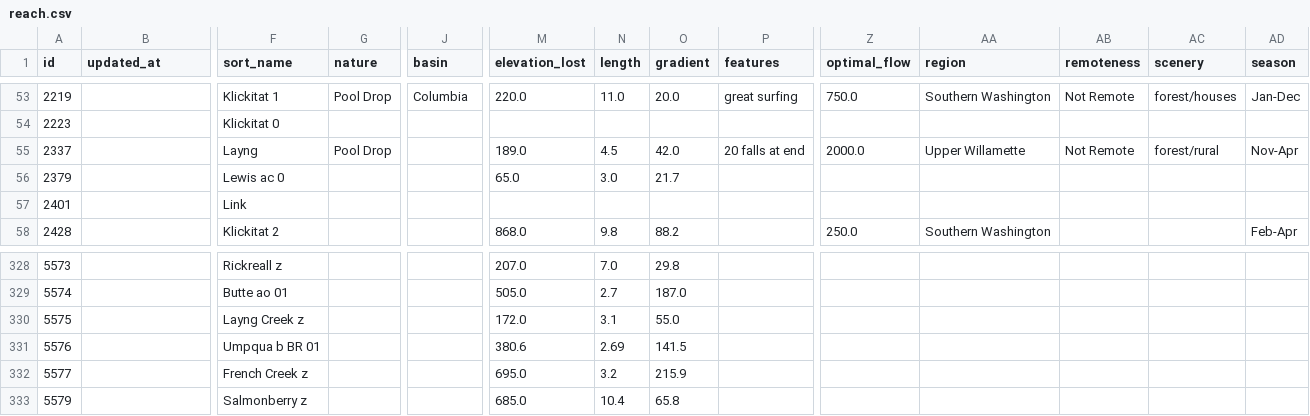
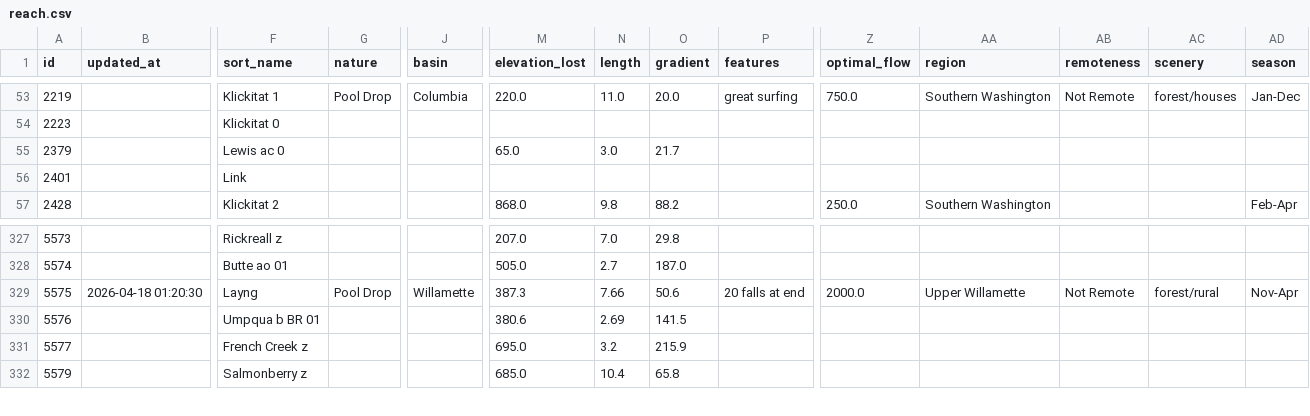
Before and after one commit to mousebrains/kayak_python, a CSV file: data/db/reach.csv, drawn as a sheet; only a part is shown, gaps mark what is left out; removed rows and columns are numbered as before the commit, all else as after; rows hold the shown columns only; the diff covers the shown part only; the diff names each change by its address in the sheet, - before the commit and + after, or states it on an @@ line.

Commit message:
Layng Creek: merge 2337 → 5575, flesh out reach, drop orphan gauge 795
Reach 2337 carried useful prose (features='20 falls at end', nature,
region, SS#4 p131 r65 guidebook) but an orphan gauge (795
LAYNG_DORENA_calc, no source). Merged those fields into 5575 and
deleted 2337 + its child rows.

Reach 5575 updated to user spec:
  - pi 43.7323,-122.6955 → to 43.6996,-122.8171 (Junetta Creek to
    Wildwood Falls on Row River)
  - NHD HR trace (HUC 1709): 7.66 mi, 1395→1008 ft, 51 (81) ft/mi
    grad — includes the Junetta headwater above the Layng confluence
    that AW's 3.1 mi geometry skipped
  - Flow bounds replaced stage bounds: low<1400, okay 1400-3300,
    high>3300 (all as flow on the Row River gauge)
  - sort_name simplified from 'Layng Creek z' to 'Layng'
  - Basin=Willamette, HUC=1709

Gauge 1291 (USGS 14154500 Row River above Pitcher Creek, 5.8 mi
away, DA 211, fresh data today) remains the best proxy — no Layng-
specific gauge exists. User's flow range 1400-3300 is interpreted
against this Row River signal.

Orphan gauge 795 deleted — it had 0 sources, 0 latest obs, and with
2337 gone no reach references it. Aggressive-cleanup per user
preference.

```diff
--- a/data/db/reach.csv
+++ b/data/db/reach.csv
-row 55: 2337 |  | Layng | Pool Drop |  | 189.0 | 4.5 | 42.0 | 20 falls at end | 2000.0 | Upper Willamette | Not Remote | forest/rural | Nov-Apr
-B329 (updated_at): (empty)
+B329 (updated_at): 2026-04-18 01:20:30
-F329 (sort_name): Layng Creek z
+F329 (sort_name): Layng
-G329 (nature): (empty)
+G329 (nature): Pool Drop
-J329 (basin): (empty)
+J329 (basin): Willamette
-M329 (elevation_lost): 172.0
+M329 (elevation_lost): 387.3
-N329 (length): 3.1
+N329 (length): 7.66
-O329 (gradient): 55.0
+O329 (gradient): 50.6
-P329 (features): (empty)
+P329 (features): 20 falls at end
-Z329 (optimal_flow): (empty)
+Z329 (optimal_flow): 2000.0
-AA329 (region): (empty)
+AA329 (region): Upper Willamette
-AB329 (remoteness): (empty)
+AB329 (remoteness): Not Remote
-AC329 (scenery): (empty)
+AC329 (scenery): forest/rural
-AD329 (season): (empty)
+AD329 (season): Nov-Apr
```
Also changed, not shown: 9 edited cells elsewhere in this file, data/db/gauge.csv, data/db/reach_class.csv, 3 other files.
